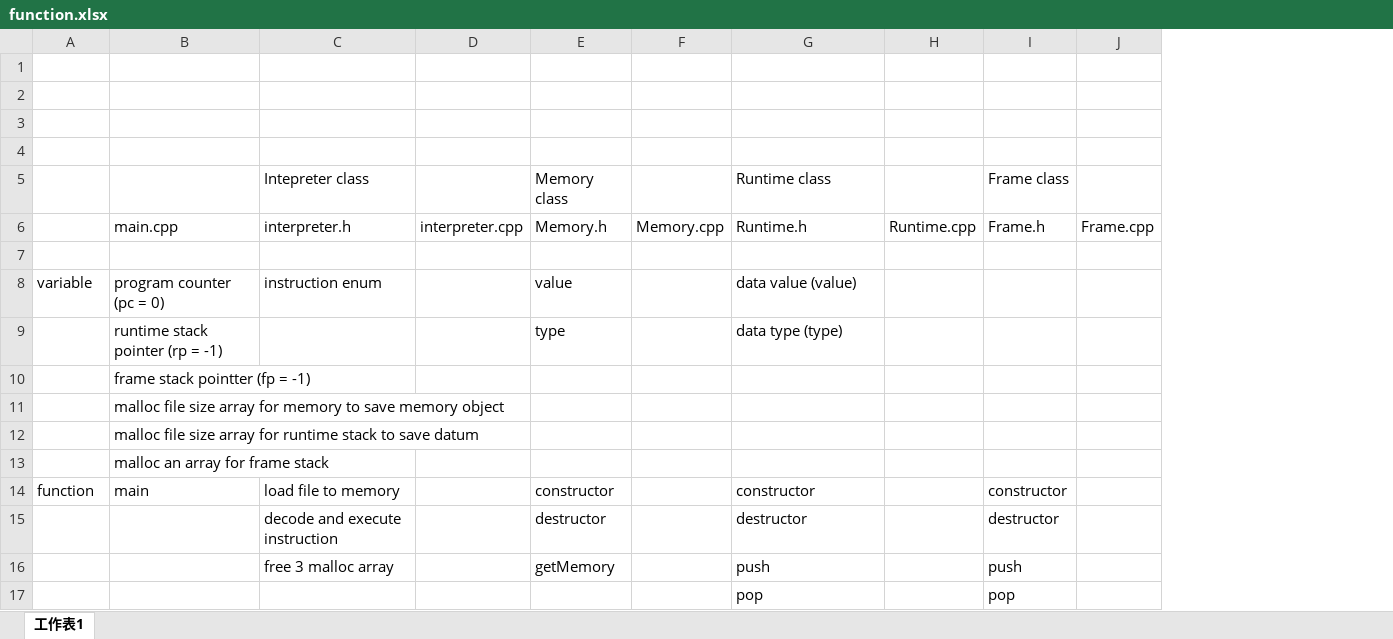
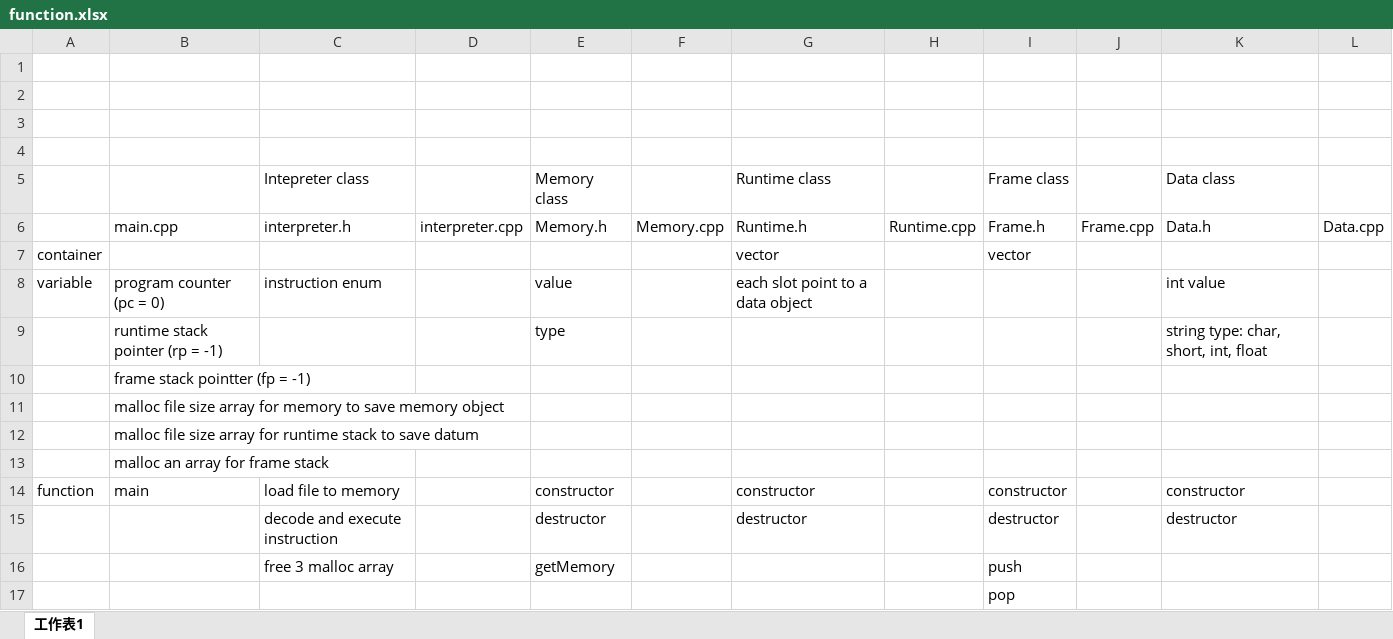
Before and after one commit to ShuHwaiTeoh/cpp_interpreter, an Excel workbook: function.xlsx, sheet 工作表1, drawn as a sheet; values as stored, in another font and other column widths than the file's, no borders; the diff names each change by its address in the sheet, - before the commit and + after, or states it on an @@ line.

Commit message:
Data class added

```diff
--- a/function.xlsx (sheet 工作表1)
+++ b/function.xlsx (sheet 工作表1)
+column K (Data class), rows 6-15: Data.h |  | int value | string type: char, short, int, float |  |  |  |  | constructor | destructor
+column L, row 6: Data.cpp
-row 7: (empty)
+row 7: container |  |  |  |  |  | vector |  | vector
-G8 (Runtime class): data value (value)
+G8 (Runtime class): each slot point to a data object
-G9 (Runtime class): data type (type)
+G9 (Runtime class): (empty)
-G16 (Runtime class): push
+G16 (Runtime class): (empty)
-G17 (Runtime class): pop
+G17 (Runtime class): (empty)
```
Also changed, not shown: 4 other files.
